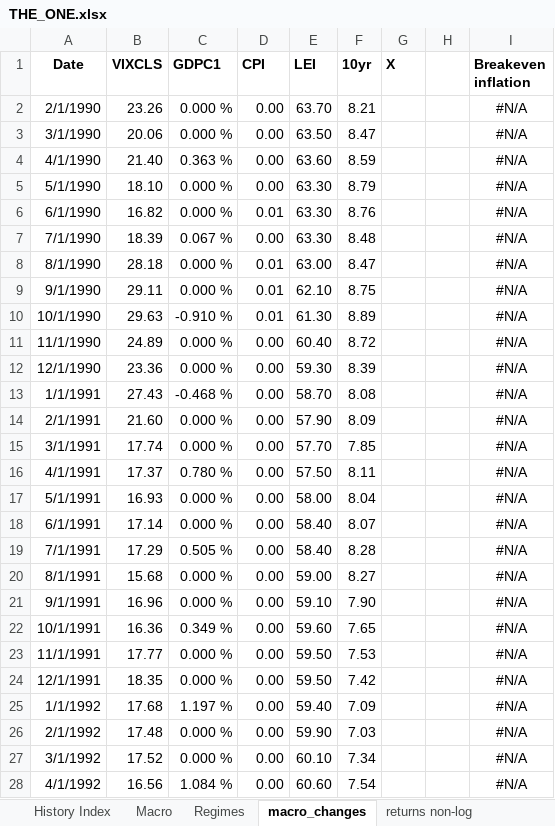
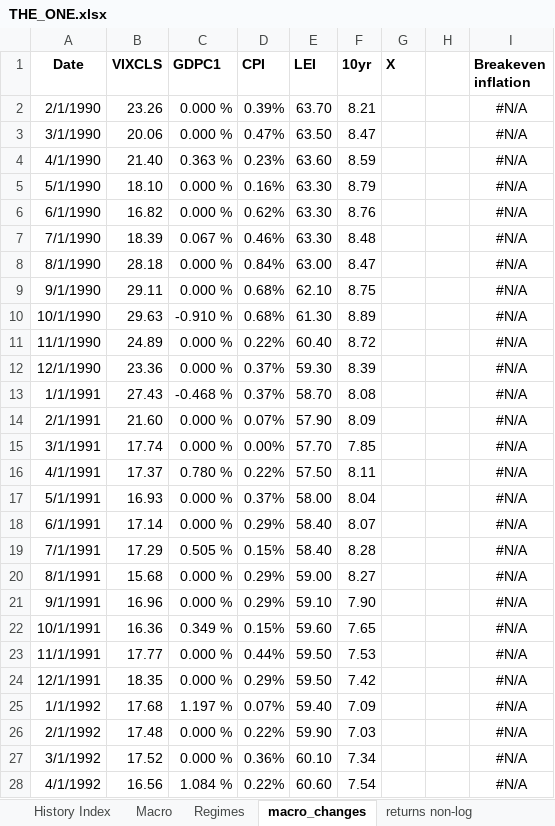
Before and after one commit to Elkkujou/Gradu, an Excel workbook: THE_ONE.xlsx, sheet macro_changes, drawn as a sheet; only a part is shown; values as stored, in another font and other column widths than the file's, no borders; the diff covers the shown part only; the diff names each change by its address in the sheet, - before the commit and + after, or states it on an @@ line.

```diff
--- a/THE_ONE.xlsx (sheet macro_changes)
+++ b/THE_ONE.xlsx (sheet macro_changes)
-D2 (CPI): 0.00
+D2 (CPI): 0.39%
-D3 (CPI): 0.00
+D3 (CPI): 0.47%
-D4 (CPI): 0.00
+D4 (CPI): 0.23%
-D5 (CPI): 0.00
+D5 (CPI): 0.16%
-D6 (CPI): 0.01
+D6 (CPI): 0.62%
-D7 (CPI): 0.00
+D7 (CPI): 0.46%
-D8 (CPI): 0.01
+D8 (CPI): 0.84%
-D9:D10 (CPI): 0.01
+D9:D10 (CPI): 0.68%
-D11 (CPI): 0.00
+D11 (CPI): 0.22%
-D12:D13 (CPI): 0.00
+D12:D13 (CPI): 0.37%
-D14 (CPI): 0.00
+D14 (CPI): 0.07%
-D15 (CPI): 0.00
+D15 (CPI): 0.00%
-D16 (CPI): 0.00
+D16 (CPI): 0.22%
-D17 (CPI): 0.00
+D17 (CPI): 0.37%
-D18 (CPI): 0.00
+D18 (CPI): 0.29%
-D19 (CPI): 0.00
+D19 (CPI): 0.15%
-D20:D21 (CPI): 0.00
+D20:D21 (CPI): 0.29%
-D22 (CPI): 0.00
+D22 (CPI): 0.15%
-D23 (CPI): 0.00
+D23 (CPI): 0.44%
-D24 (CPI): 0.00
+D24 (CPI): 0.29%
-D25 (CPI): 0.00
+D25 (CPI): 0.07%
-D26 (CPI): 0.00
+D26 (CPI): 0.22%
-D27 (CPI): 0.00
+D27 (CPI): 0.36%
-D28 (CPI): 0.00
+D28 (CPI): 0.22%
```
Also changed, not shown: 392 edited cells elsewhere in this sheet, sheet Macro, sheet returns non-log, sheet drawdown, formulas that keep their value.
